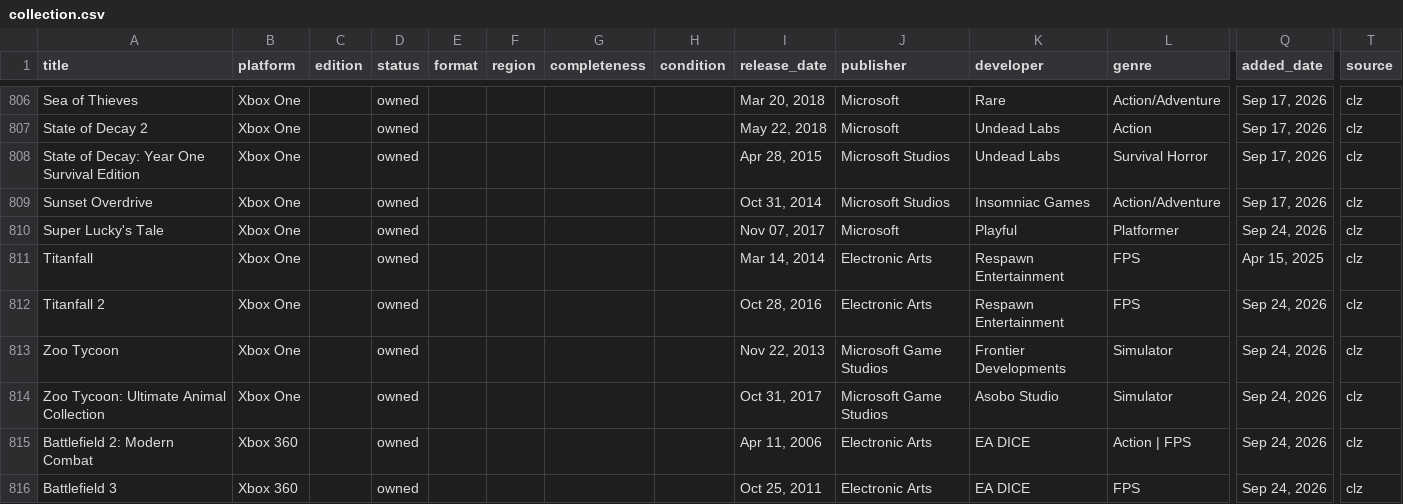
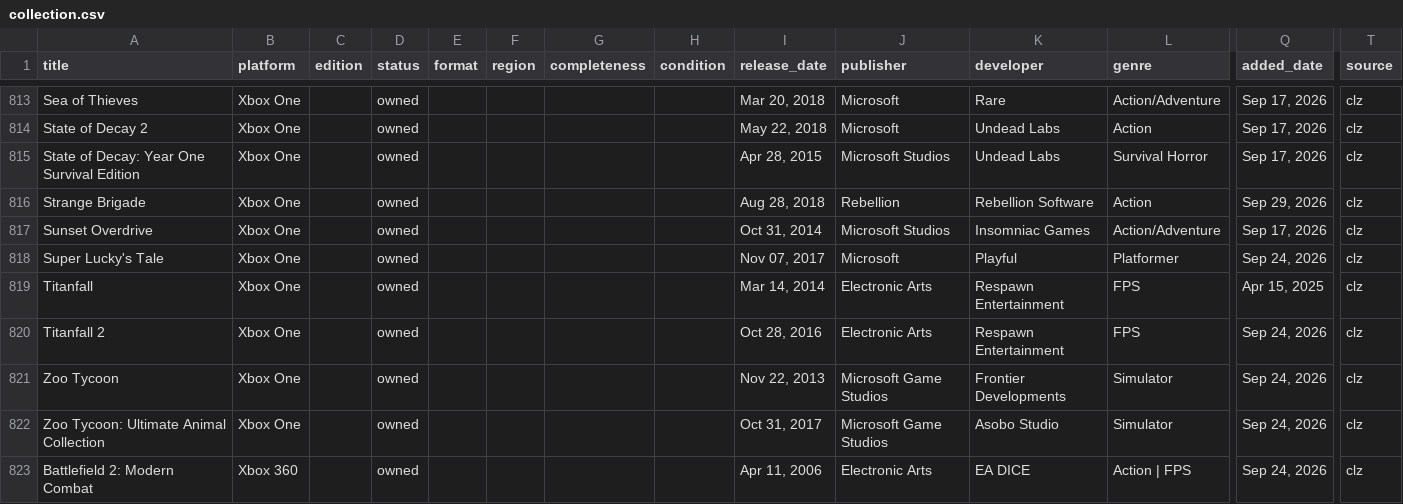
Before and after one commit to Cookie285/game-collection, a CSV file: data/collection.csv, drawn as a sheet; only a part is shown, gaps mark what is left out; the shorter side is filled out with more unchanged rows; rows hold the shown columns only; the diff covers the shown part only; the diff names each change by its address in the sheet, - before the commit and + after, or states it on an @@ line.

```diff
--- a/data/collection.csv
+++ b/data/collection.csv
+row 816: Strange Brigade | Xbox One |  | owned |  |  |  |  | Aug 28, 2018 | Rebellion | Rebellion Software | Action | Sep 29, 2026 | clz
```
Also changed, not shown: 7 added rows elsewhere in this file, 2 other files.
